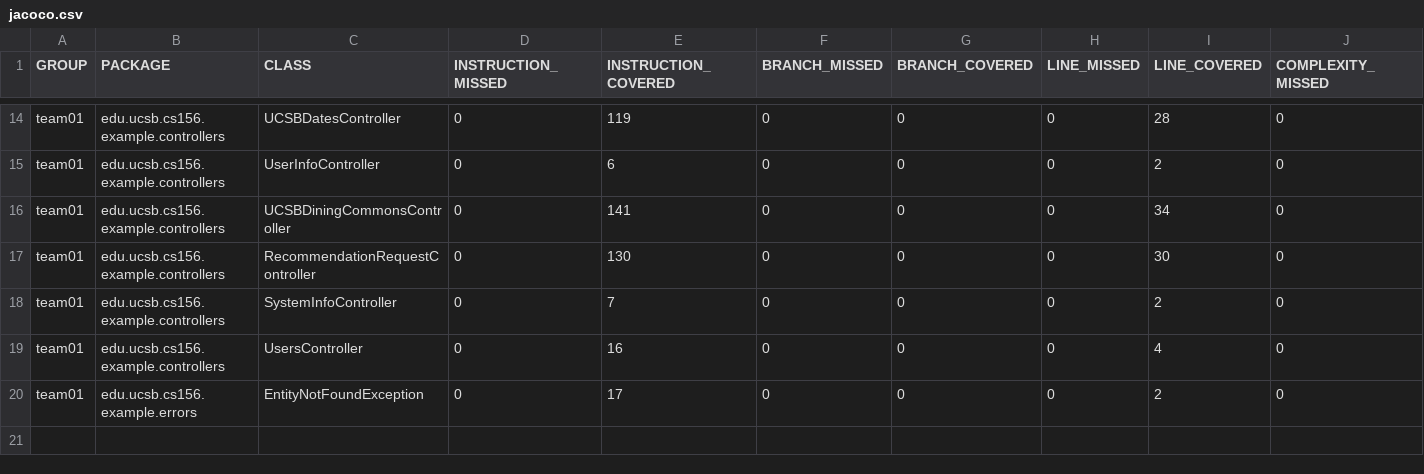
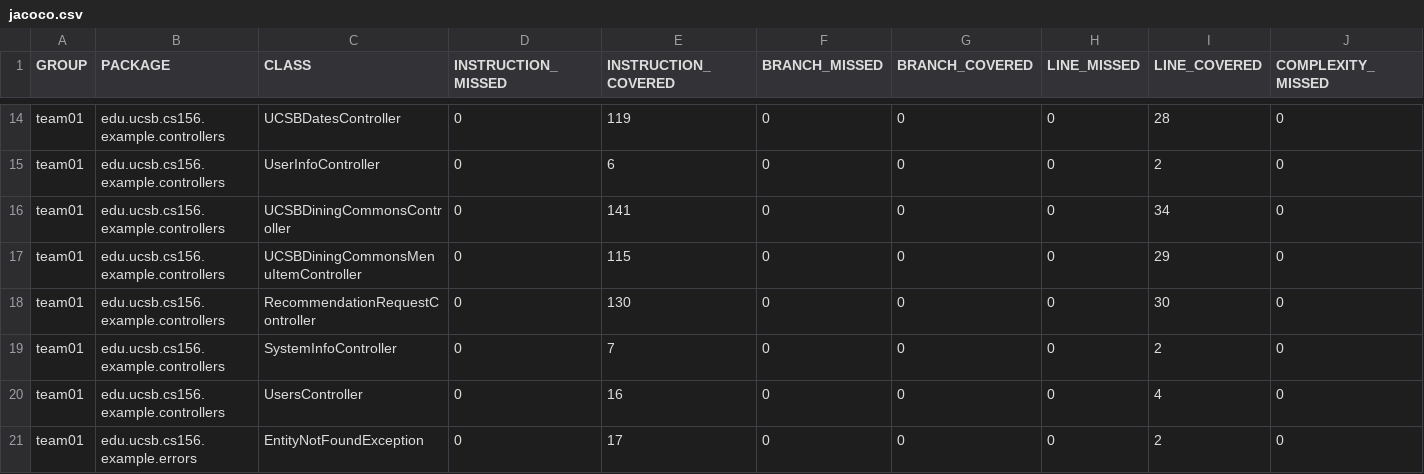
Before and after one commit to ucsb-cs156-f25/team02-f25-07, a CSV file: prs/66/jacoco/jacoco.csv, drawn as a sheet; only a part is shown, gaps mark what is left out; rows hold the shown columns only; the diff names each change by its address in the sheet, - before the commit and + after, or states it on an @@ line.

Commit message:
Deploying to gh-pages from @ ucsb-cs156-f25/team02-f25-07@45afef3bed8af756ce10c24e36783d9882f80fb7 🚀

```diff
--- a/prs/66/jacoco/jacoco.csv
+++ b/prs/66/jacoco/jacoco.csv
+row 17: team01 | edu.ucsb.cs156.example.controllers | UCSBDiningCommonsMenuItemController | 0 | 115 | 0 | 0 | 0 | 29 | 0
```
Also changed, not shown: 7 other files.
